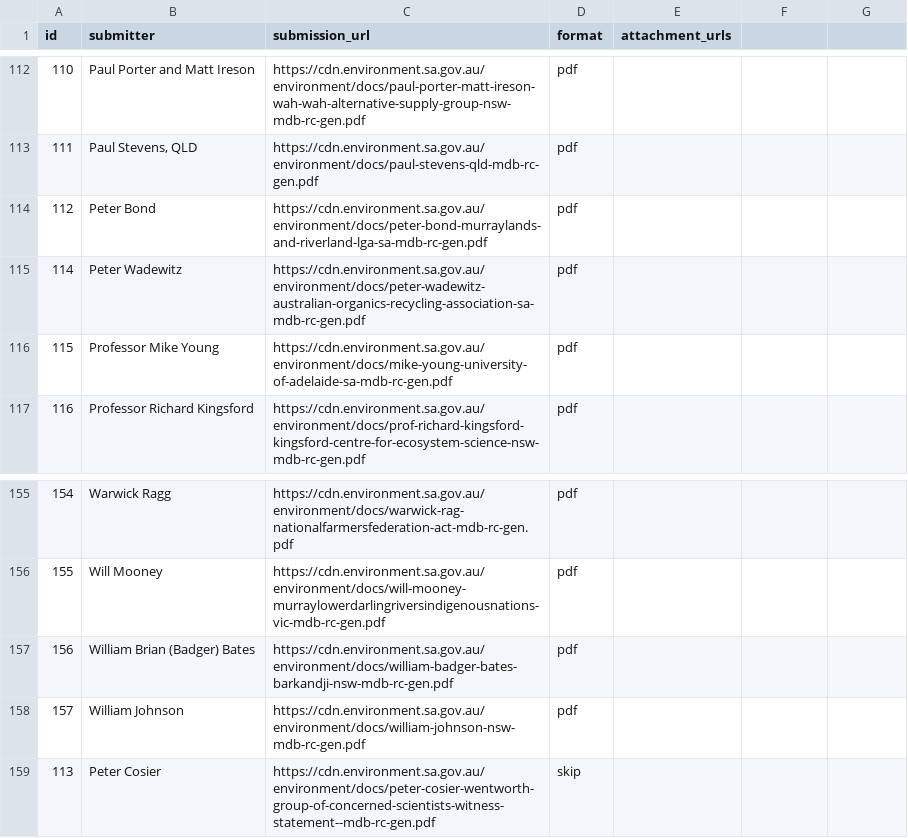
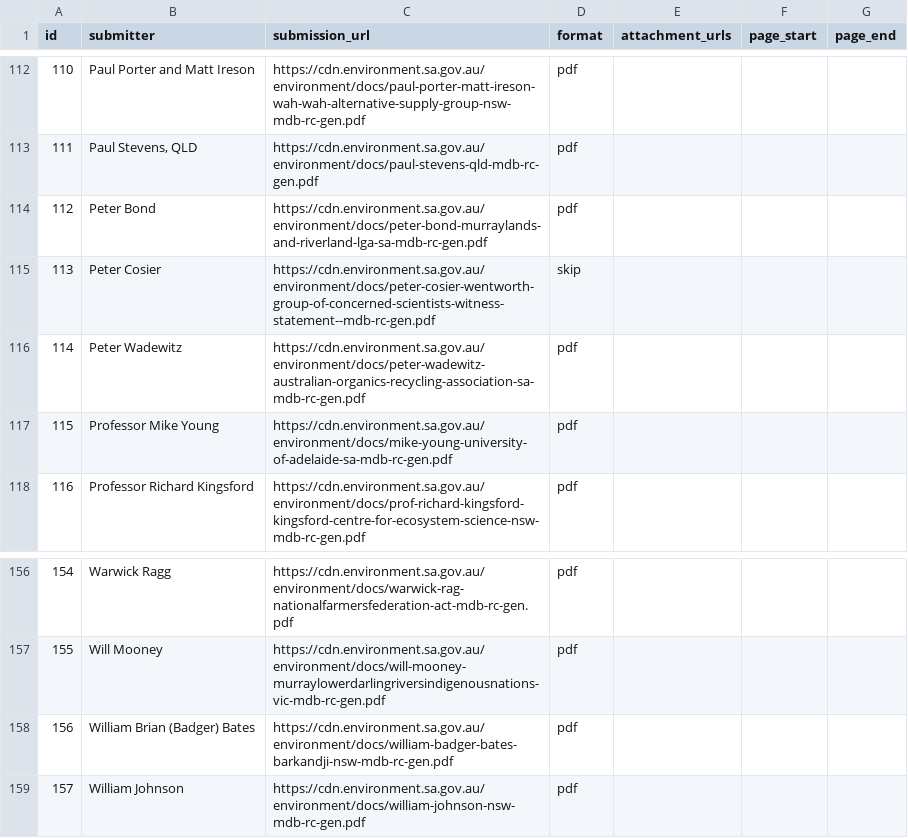
Before and after one commit to RodMarsh/WatertrustEquitySubmissionsAnalysis, a CSV file: inquiries/sa_mdb_royal_commission_2018.csv, drawn as a sheet; only a part is shown, gaps mark what is left out; the diff names each change by its address in the sheet, - before the commit and + after, or states it on an @@ line.

```diff
--- a/inquiries/sa_mdb_royal_commission_2018.csv
+++ b/inquiries/sa_mdb_royal_commission_2018.csv
-F1: (empty)
+F1: page_start
-G1: (empty)
+G1: page_end
@@ row 159 moved to row 115: 113 @@
```
Also changed, not shown: inquiries/accc_mdb_water_markets_2019_issues.csv, inquiries/mdba_bpa_2017.csv, 5 other files.
